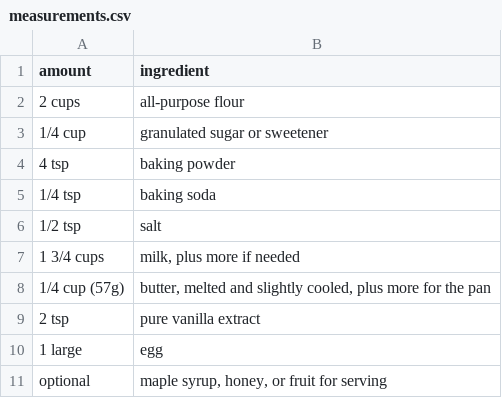
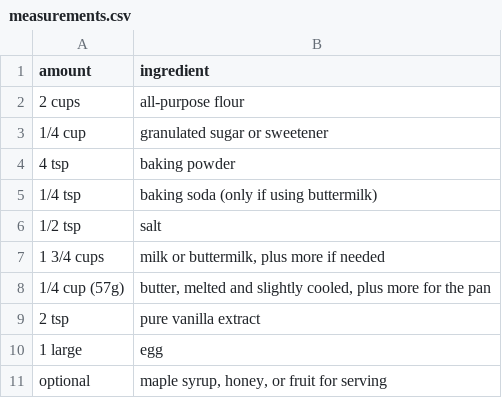
Before and after one commit to nickagel/recipe-book, a CSV file: recipes/pancakes/measurements.csv, drawn as a sheet.

Commit message:
merge pancake recipes

```diff
--- a/recipes/pancakes/measurements.csv
+++ b/recipes/pancakes/measurements.csv
@@ -4,5 +4,5 @@ amount,ingredient
 4 tsp,baking powder
-1/4 tsp,baking soda
+1/4 tsp,baking soda (only if using buttermilk)
 1/2 tsp,salt
-1 3/4 cups,"milk, plus more if needed"
+1 3/4 cups,"milk or buttermilk, plus more if needed"
 1/4 cup (57g),"butter, melted and slightly cooled, plus more for the pan"
```
Also changed, not shown: 6 other files.
